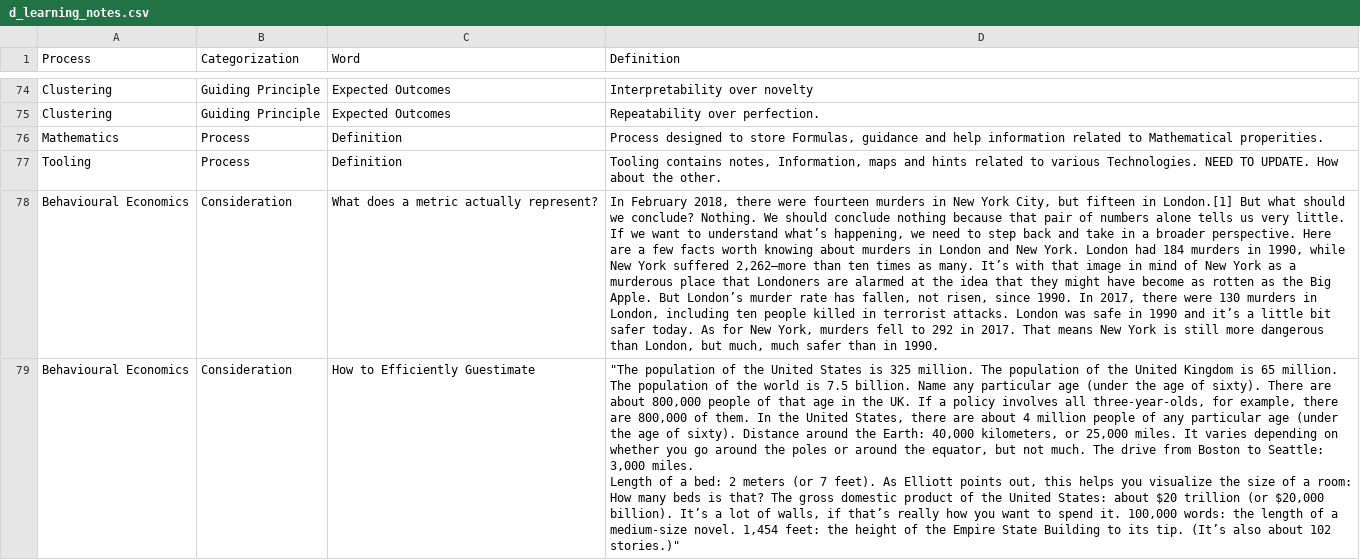
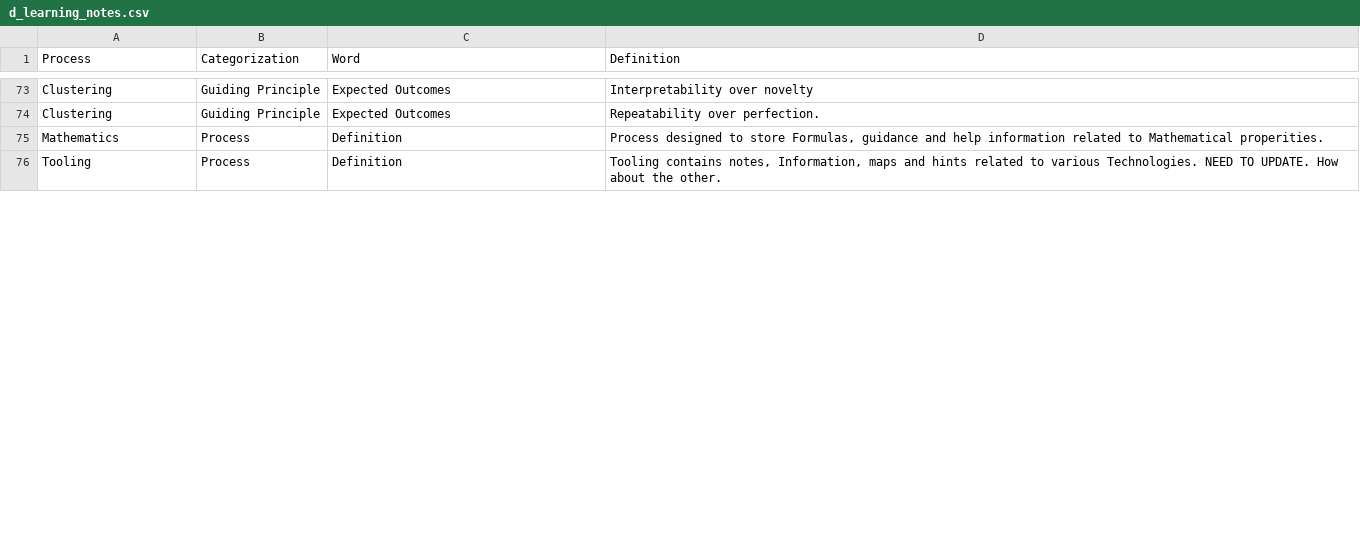
Before and after one commit to derek-dewald/Python_Tools, a CSV file: Streamlit/DataDictionary/d_learning_notes.csv, drawn as a sheet; only a part is shown, gaps mark what is left out; removed rows and columns are numbered as before the commit, all else as after; ↵ is a line break in a cell; the diff covers the shown part only; the diff names each change by its address in the sheet, - before the commit and + after, or states it on an @@ line.

```diff
--- a/Streamlit/DataDictionary/d_learning_notes.csv
+++ b/Streamlit/DataDictionary/d_learning_notes.csv
-row 78: Behavioural Economics | Consideration | What does a metric actually represent? | In February 2018, there were fourteen murders in New York City, but fifteen in London.[1] But what should we conclude? Nothing. We should conclude nothing because that pair of numbers alone tells us very little. If we want to understand what’s happening, we need to step back and take in a broader perspective. Here are a few facts worth knowing about murders in London and New York. London had 184 murders in 1990, while New York suffered 2,262—more than ten times as many. It’s with that image in mind of New York as a murderous place that Londoners are alarmed at the idea that they might have become as rotten as the Big Apple. But London’s murder rate has fallen, not risen, since 1990. In 2017, there were 130 murders in London, including ten people killed in terrorist attacks. London was safe in 1990 and it’s a little bit safer today. As for New York, murders fell to 292 in 2017. That means New York is still more dangerous than London, but much, much safer than in 1990.
-row 79: Behavioural Economics | Consideration | How to Efficiently Guestimate | "The population of the United States is 325 million. The population of the United Kingdom is 65 million. The population of the world is 7.5 billion. Name any particular age (under the age of sixty). There are about 800,000 people of that age in the UK. If a policy involves all three-year-olds, for example, there are 800,000 of them. In the United States, there are about 4 million people of any particular age (under the age of sixty). Distance around the Earth: 40,000 kilometers, or 25,000 miles. It varies depending on whether you go around the poles or around the equator, but not much. The drive from Boston to Seattle: 3,000 miles. ↵ Length of a bed: 2 meters (or 7 feet). As Elliott points out, this helps you visualize the size of a room: How many beds is that? The gross domestic product of the United States: about $20 trillion (or $20,000 billion). It’s a lot of walls, if that’s really how you want to spend it. 100,000 words: the length of a medium-size novel. 1,454 feet: the height of the Empire State Building to its tip. (It’s also about 102 stories.)"
```
Also changed, not shown: 4 added rows, 1 removed row and 6 edited cells elsewhere in this file, Data/Streamlit_DefinitionSummary.csv, Streamlit/DataDictionary/python_function_parameters.csv, 9 other files.
